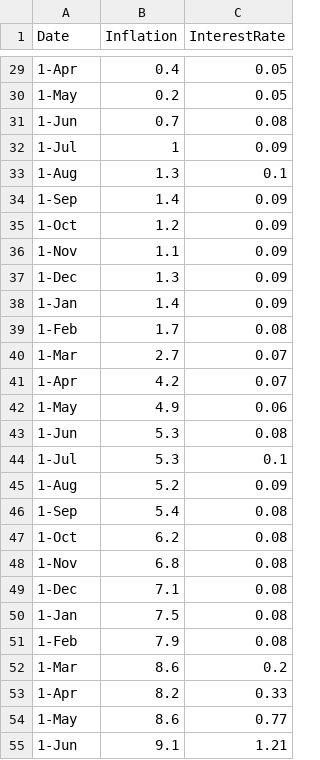
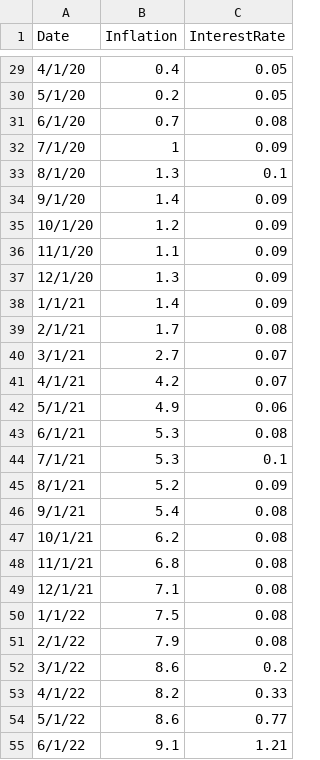
Before and after one commit to jagelves/Data, a CSV file: Inflation.csv, drawn as a sheet; only a part is shown, gaps mark what is left out; the diff covers the shown part only.

```diff
--- a/Inflation.csv
+++ b/Inflation.csv
@@ -29,27 +29,27 @@
-1-Apr,0.4,0.05
-1-May,0.2,0.05
-1-Jun,0.7,0.08
-1-Jul,1,0.09
-1-Aug,1.3,0.1
-1-Sep,1.4,0.09
-1-Oct,1.2,0.09
-1-Nov,1.1,0.09
-1-Dec,1.3,0.09
-1-Jan,1.4,0.09
-1-Feb,1.7,0.08
-1-Mar,2.7,0.07
-1-Apr,4.2,0.07
-1-May,4.9,0.06
-1-Jun,5.3,0.08
-1-Jul,5.3,0.1
-1-Aug,5.2,0.09
-1-Sep,5.4,0.08
-1-Oct,6.2,0.08
-1-Nov,6.8,0.08
-1-Dec,7.1,0.08
-1-Jan,7.5,0.08
-1-Feb,7.9,0.08
-1-Mar,8.6,0.2
-1-Apr,8.2,0.33
-1-May,8.6,0.77
-1-Jun,9.1,1.21
+4/1/20,0.4,0.05
+5/1/20,0.2,0.05
+6/1/20,0.7,0.08
+7/1/20,1,0.09
+8/1/20,1.3,0.1
+9/1/20,1.4,0.09
+10/1/20,1.2,0.09
+11/1/20,1.1,0.09
+12/1/20,1.3,0.09
+1/1/21,1.4,0.09
+2/1/21,1.7,0.08
+3/1/21,2.7,0.07
+4/1/21,4.2,0.07
+5/1/21,4.9,0.06
+6/1/21,5.3,0.08
+7/1/21,5.3,0.1
+8/1/21,5.2,0.09
+9/1/21,5.4,0.08
+10/1/21,6.2,0.08
+11/1/21,6.8,0.08
+12/1/21,7.1,0.08
+1/1/22,7.5,0.08
+2/1/22,7.9,0.08
+3/1/22,8.6,0.2
+4/1/22,8.2,0.33
+5/1/22,8.6,0.77
+6/1/22,9.1,1.21
```
Also changed, not shown: 46 edited cells elsewhere in this file.
